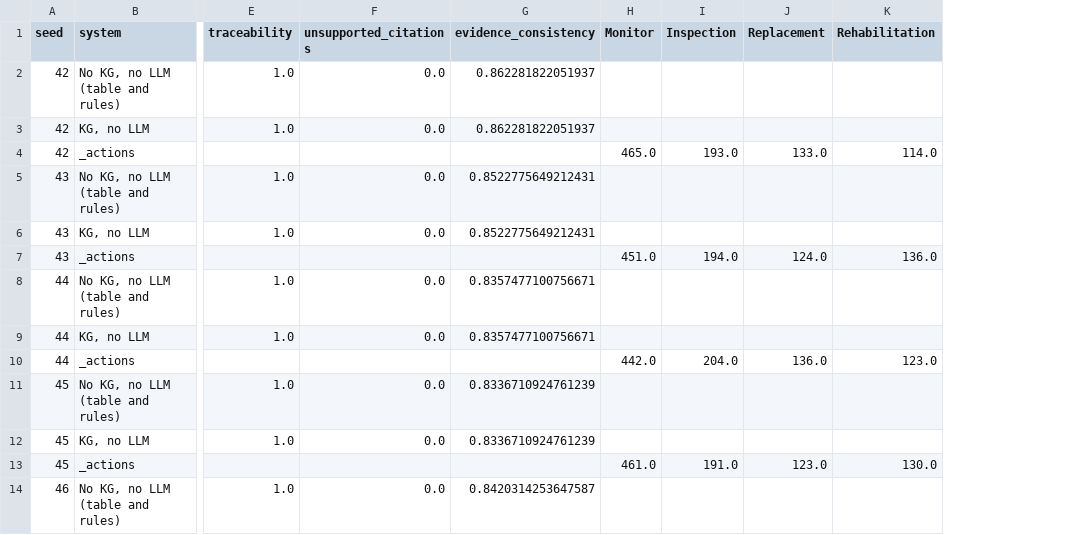
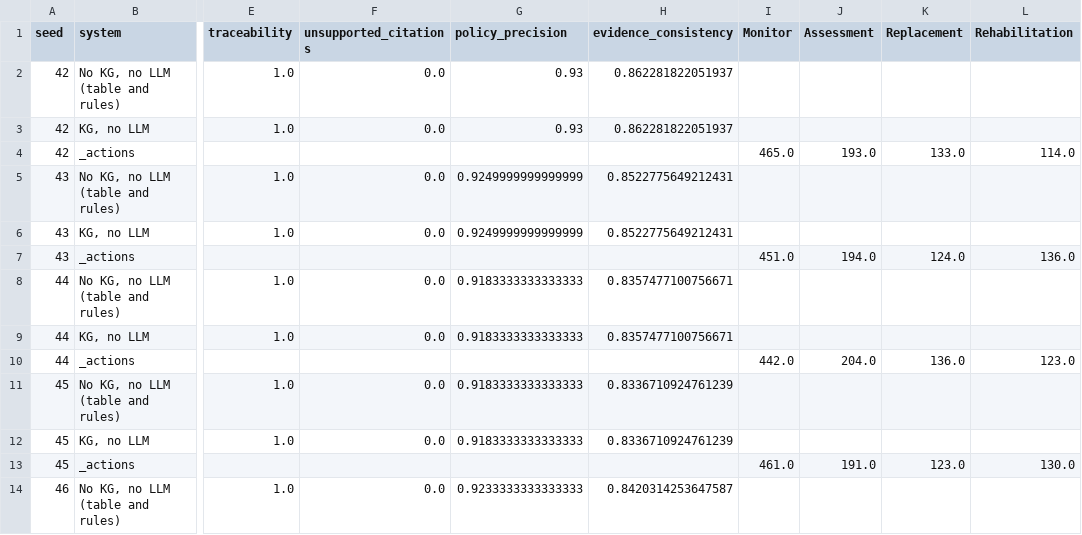
Before and after one commit to manuelhf/WaterOnt, a CSV file: paper/results/seeds.csv, drawn as a sheet; only a part is shown, gaps mark what is left out; addresses are those after the commit; the diff names each change by its address in the sheet, - before the commit and + after, or states it on an @@ line.

```diff
--- a/paper/results/seeds.csv
+++ b/paper/results/seeds.csv
+column G (policy_precision), rows 2-14: 0.93 | 0.93 |  | 0.9249999999999999 | 0.9249999999999999 |  | 0.9183333333333333 | 0.9183333333333333 |  | 0.9183333333333333 | 0.9183333333333333 |  | 0.9233333333333333
-J1: Inspection
+J1: Assessment
```
Also changed, not shown: paper/results/comparison_summary.csv, paper/results/net3_summary.csv, 35 other files.
